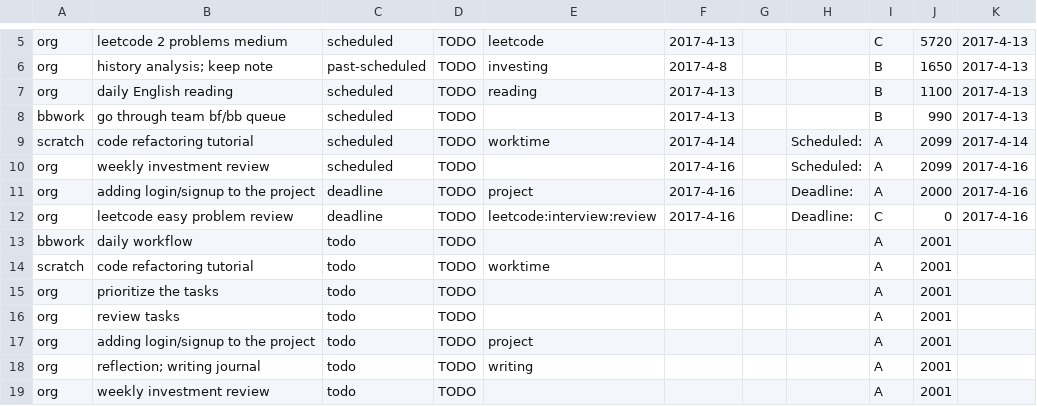
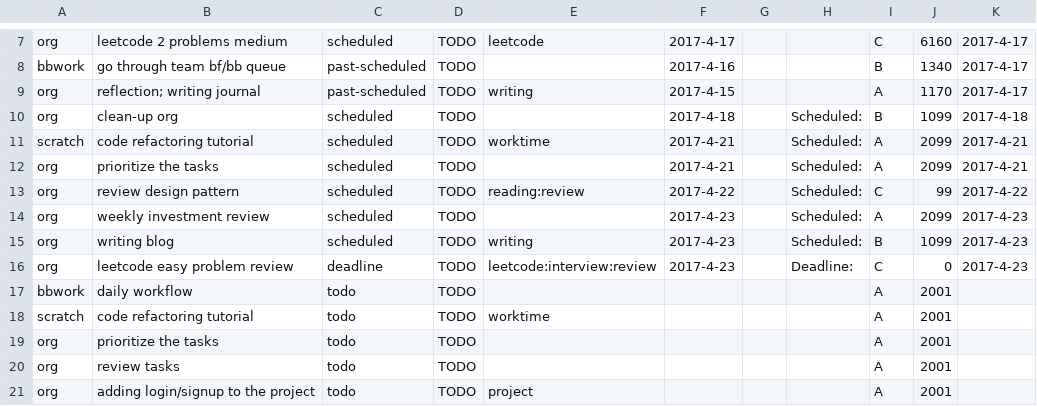
Before and after one commit to ggppwx/note, a CSV file: csv/agenda.csv, drawn as a sheet; only a part is shown, gaps mark what is left out; the shorter side is filled out with more unchanged rows; removed rows and columns are numbered as before the commit, all else as after; the diff covers the shown part only; the diff names each change by its address in the sheet, - before the commit and + after, or states it on an @@ line.

Commit message:
force push file csv/*

```diff
--- a/csv/agenda.csv
+++ b/csv/agenda.csv
-F7: 2017-4-13
+F7: 2017-4-17
-J7: 5720
+J7: 6160
-K7: 2017-4-13
+K7: 2017-4-17
+row 8: bbwork | go through team bf/bb queue | past-scheduled | TODO |  | 2017-4-16 |  |  | B | 1340 | 2017-4-17
-B9: history analysis; keep note
+B9: reflection; writing journal
-E9: investing
+E9: writing
-F9: 2017-4-8
+F9: 2017-4-15
-I9: B
+I9: A
-J9: 1650
+J9: 1170
-K9: 2017-4-13
+K9: 2017-4-17
-B10: daily English reading
+B10: clean-up org
-E10: reading
+E10: (empty)
-F10: 2017-4-13
+F10: 2017-4-18
-H10: (empty)
+H10: Scheduled:
-J10: 1100
+J10: 1099
-K10: 2017-4-13
+K10: 2017-4-18
-row 8: bbwork | go through team bf/bb queue | scheduled | TODO |  | 2017-4-13 |  |  | B | 990 | 2017-4-13
-F11: 2017-4-14
+F11: 2017-4-21
-K11: 2017-4-14
+K11: 2017-4-21
-B12: weekly investment review
+B12: prioritize the tasks
-F12: 2017-4-16
+F12: 2017-4-21
-K12: 2017-4-16
+K12: 2017-4-21
+row 13: org | review design pattern | scheduled | TODO | reading:review | 2017-4-22 |  | Scheduled: | C | 99 | 2017-4-22
-B14: adding login/signup to the project
+B14: weekly investment review
-C14: deadline
+C14: scheduled
-E14: project
+E14: (empty)
-F14: 2017-4-16
+F14: 2017-4-23
-H14: Deadline:
+H14: Scheduled:
-J14: 2000
+J14: 2099
-K14: 2017-4-16
+K14: 2017-4-23
+row 15: org | writing blog | scheduled | TODO | writing | 2017-4-23 |  | Scheduled: | B | 1099 | 2017-4-23
-F16: 2017-4-16
+F16: 2017-4-23
-K16: 2017-4-16
+K16: 2017-4-23
```
Also changed, not shown: 8 added rows, 4 removed rows and 19 edited cells elsewhere in this file.
